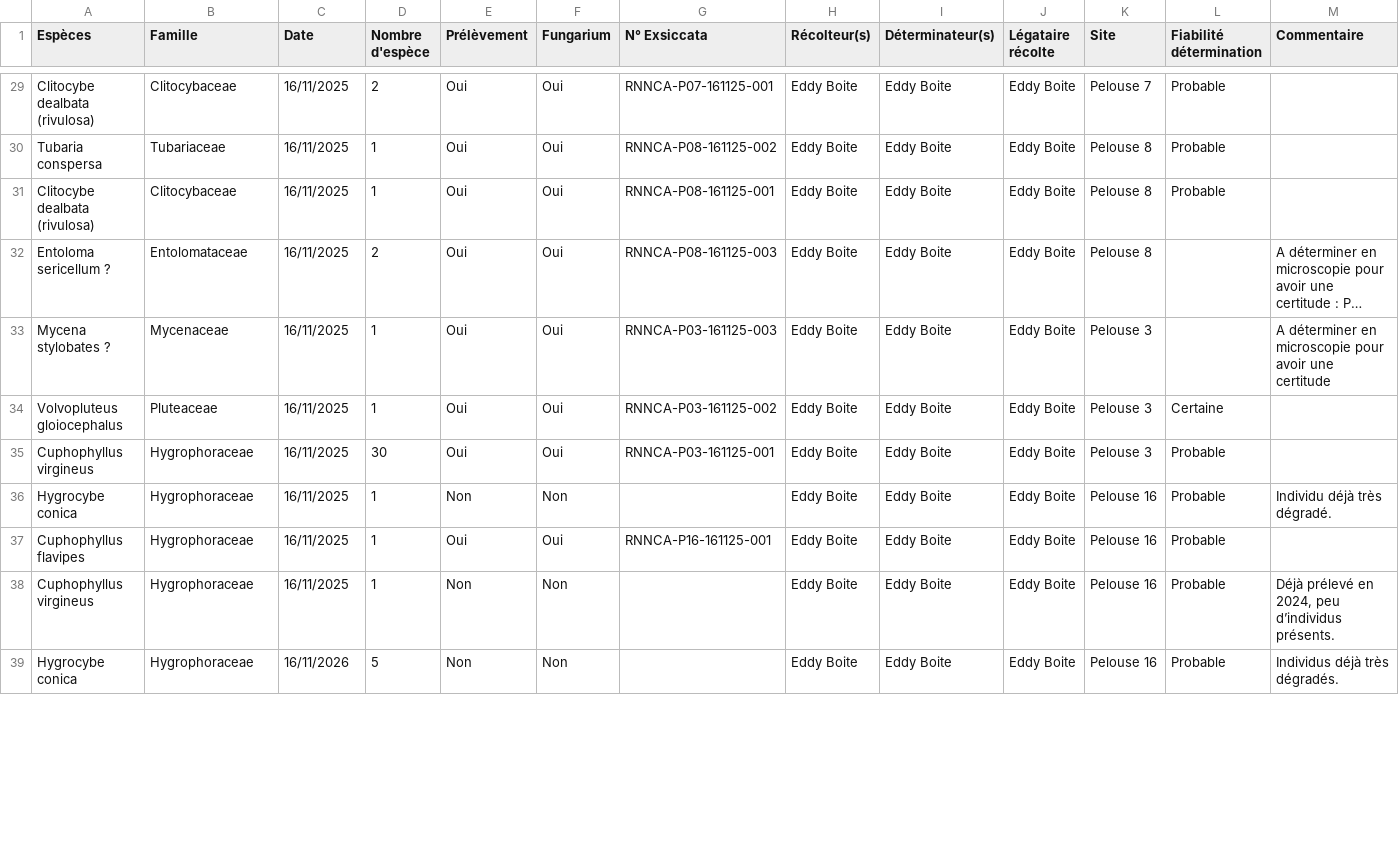
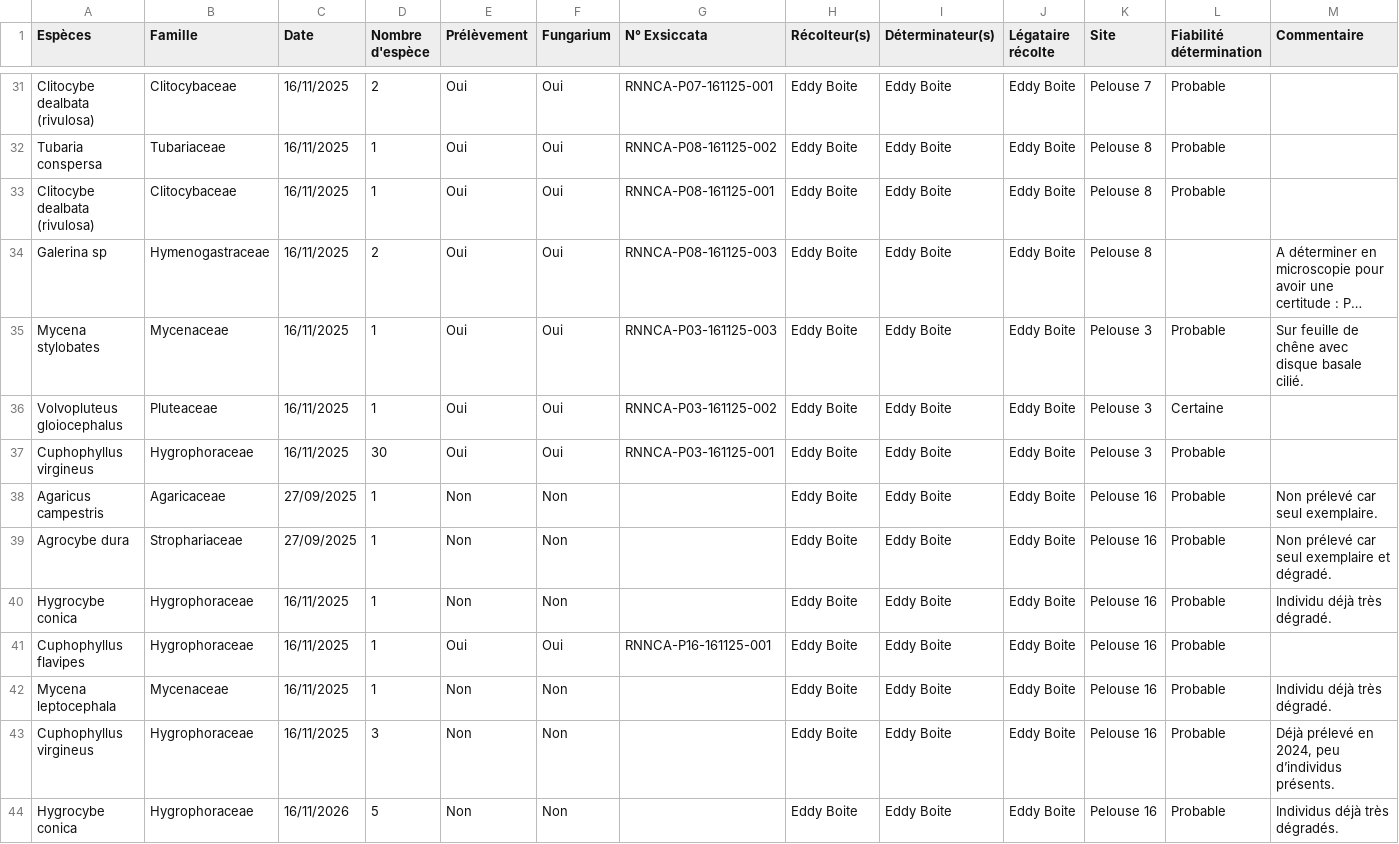
Before and after one commit to eddyboite-nat/myco_apps_releases, a CSV file: data/données_récoltes_chegd_pelouses.csv, drawn as a sheet; only a part is shown, gaps mark what is left out; long unchanged cells end in …; addresses are those after the commit; the diff covers the shown part only; the diff names each change by its address in the sheet, - before the commit and + after, or states it on an @@ line.

Commit message:
Update species and family summaries, enhance site evaluations, and refine model selection metrics
- Adjusted abundance and observation counts for several species in resume_par_espece.csv.
- Updated family statistics in resume_par_famille.csv, including new families and corrected abundance totals.
- Enhanced site evaluation metrics in resume_par_site.csv, adding new sites and adjusting counts.
- Revised model selection summary in stat_model_selection_summary.csv to reflect updated metrics.
- Improved reliability distribution statistics in stat_obj1_reliability_distribution.csv.
- Corrected best weighting candidates in stat_obj2_weighting_candidates.csv and stat_obj2_best_weighting.csv.
- Updated confusion matrix and predictions in stat_obj3_best_model_confusion_matrix.csv and stat_obj3_best_model_predictions.csv.
- Adjusted inference test metrics in stat_obj4_inference_tests.csv.
- Modified site evaluation synthesis in synthese_evaluation_par_site.csv for accuracy.
- Added new harvest data file données_récoltes_chegd_pelouses.csv.old and log file EPFIP_CHEGD_20260623_1835.log for tracking changes.

```diff
--- a/data/données_récoltes_chegd_pelouses.csv
+++ b/data/données_récoltes_chegd_pelouses.csv
-A34 (Espèces): Entoloma sericellum ?
+A34 (Espèces): Galerina sp
-B34 (Famille): Entolomataceae
+B34 (Famille): Hymenogastraceae
-A35 (Espèces): Mycena stylobates ?
+A35 (Espèces): Mycena stylobates
-L35 (Fiabilité détermination): (empty)
+L35 (Fiabilité détermination): Probable
-M35 (Commentaire): A déterminer en microscopie pour avoir une certitude
+M35 (Commentaire): Sur feuille de chêne avec disque basale cilié.
+row 38: Agaricus campestris | Agaricaceae | 27/09/2025 | 1 | Non | Non |  | Eddy Boite | Eddy Boite | Eddy Boite | Pelouse 16 | Probable | Non prélevé car seul exemplaire.
+row 39: Agrocybe dura | Strophariaceae | 27/09/2025 | 1 | Non | Non |  | Eddy Boite | Eddy Boite | Eddy Boite | Pelouse 16 | Probable | Non prélevé car seul exemplaire et dégradé.
+row 42: Mycena leptocephala | Mycenaceae | 16/11/2025 | 1 | Non | Non |  | Eddy Boite | Eddy Boite | Eddy Boite | Pelouse 16 | Probable | Individu déjà très dégradé.
-D43 (Nombre d'espèce): 1
+D43 (Nombre d'espèce): 3
```
Also changed, not shown: 146 added rows and 6 edited cells elsewhere in this file, results/EPFIP_CHEGD/donnees_brutes_nettoyees.csv, results/EPFIP_CHEGD/resume_par_espece.csv, 44 other files.
